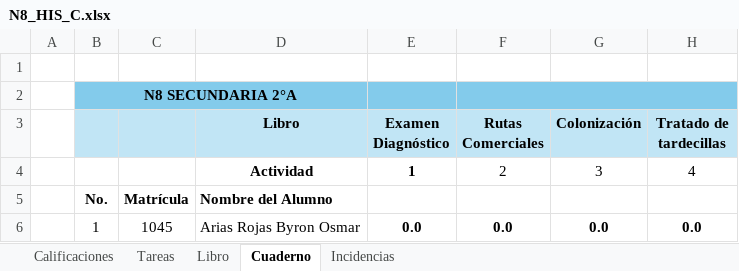
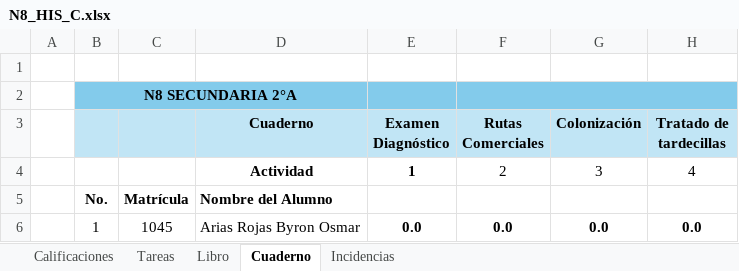
Before and after one commit to ElisaGuerra/Meraki, an Excel workbook: Calificaciones 2025-2026/N8_HIS_C.xlsx, sheet Cuaderno, drawn as a sheet; only a part is shown; values as stored, in another font and other column widths than the file's, no borders; the diff names each change by its address in the sheet, - before the commit and + after, or states it on an @@ line.

```diff
--- a/Calificaciones 2025-2026/N8_HIS_C.xlsx (sheet Cuaderno)
+++ b/Calificaciones 2025-2026/N8_HIS_C.xlsx (sheet Cuaderno)
-D3: Libro
+D3: Cuaderno
```
Also changed, not shown: Calificaciones 2025-2026/N6_ENS_C.xlsx, Calificaciones 2025-2026/N7_HIS_C.xlsx.
